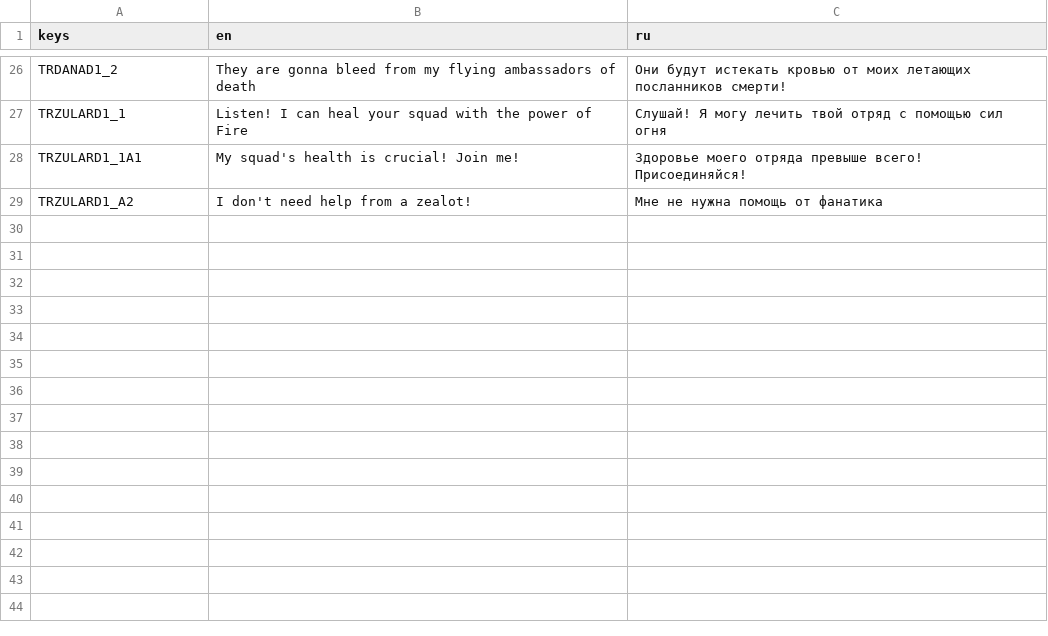
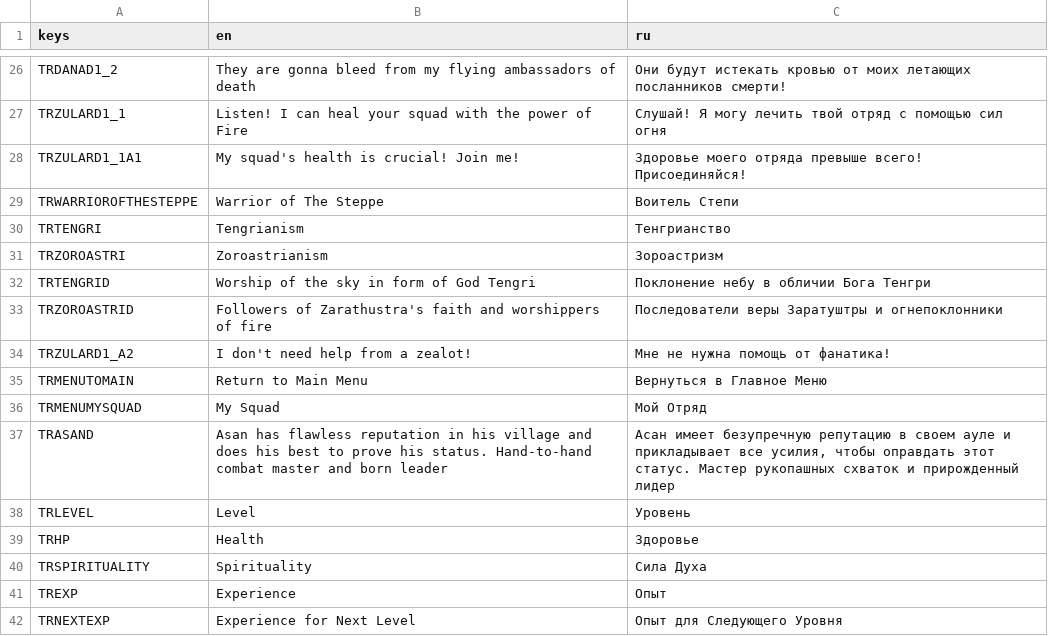
Before and after one commit to AlexKerb25/Jigits-of-the-Great-Steppe, a CSV file: locales/locales.csv, drawn as a sheet; only a part is shown, gaps mark what is left out.

```diff
--- a/locales/locales.csv
+++ b/locales/locales.csv
@@ -28,2 +28,15 @@ TRZULARD1_1;Listen! I can heal your squad with the power of Fire;Слушай!
 TRZULARD1_1A1;My squad's health is crucial! Join me!;Здоровье моего отряда превыше всего! Присоединяйся!
-TRZULARD1_A2;I don't need help from a zealot!;Мне не нужна помощь от фанатика
+TRWARRIOROFTHESTEPPE;Warrior of The Steppe;Воитель Степи
+TRTENGRI;Tengrianism;Тенгрианство
+TRZOROASTRI;Zoroastrianism;Зороастризм
+TRTENGRID;Worship of the sky in form of God Tengri;Поклонение небу в обличии Бога Тенгри
+TRZOROASTRID;Followers of Zarathustra's faith and worshippers of fire;Последователи веры Заратуштры и огнепоклонники
+TRZULARD1_A2;I don't need help from a zealot!;Мне не нужна помощь от фанатика!
+TRMENUTOMAIN;Return to Main Menu;Вернуться в Главное Меню
+TRMENUMYSQUAD;My Squad;Мой Отряд
+TRASAND;Asan has flawless reputation in his village and does his best to prove his status. Hand-to-hand combat master and born leader;Асан имеет безупречную репутацию в своем ауле и прикладывает все усилия, чтобы оправдать этот статус. Мастер рукопашных схваток и прирожденный лидер;
+TRLEVEL;Level;Уровень
+TRHP;Health;Здоровье
+TRSPIRITUALITY;Spirituality;Сила Духа
+TREXP;Experience;Опыт
+TRNEXTEXP;Experience for Next Level;Опыт для Следующего Уровня
```
Also changed, not shown: 21 other files.
